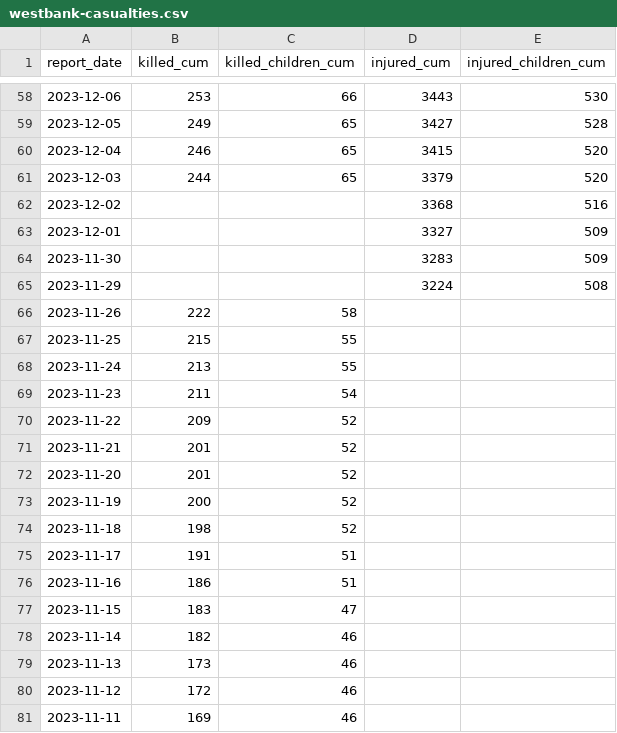
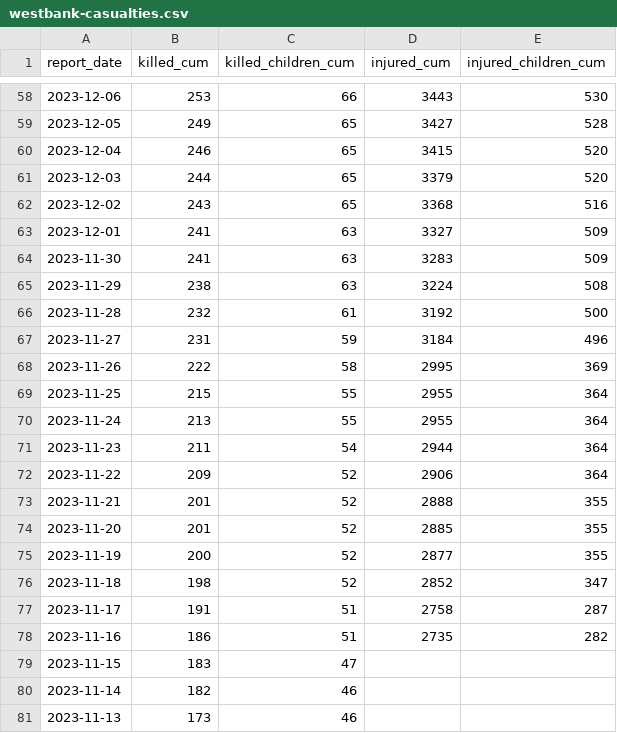
Before and after one commit to sterlingwes/unocha-flashes, a CSV file: parsed/westbank-casualties.csv, drawn as a sheet; only a part is shown, gaps mark what is left out; the shorter side is filled out with more unchanged rows.

```diff
--- a/parsed/westbank-casualties.csv
+++ b/parsed/westbank-casualties.csv
@@ -61,17 +61,19 @@ report_date,killed_cum,killed_children_cum,injured_cum,injured_children_cum
 2023-12-03,244,65,3379,520
-2023-12-02,,,3368,516
-2023-12-01,,,3327,509
-2023-11-30,,,3283,509
-2023-11-29,,,3224,508
-2023-11-26,222,58,,
-2023-11-25,215,55,,
-2023-11-24,213,55,,
-2023-11-23,211,54,,
-2023-11-22,209,52,,
-2023-11-21,201,52,,
-2023-11-20,201,52,,
-2023-11-19,200,52,,
-2023-11-18,198,52,,
-2023-11-17,191,51,,
-2023-11-16,186,51,,
+2023-12-02,243,65,3368,516
+2023-12-01,241,63,3327,509
+2023-11-30,241,63,3283,509
+2023-11-29,238,63,3224,508
+2023-11-28,232,61,3192,500
+2023-11-27,231,59,3184,496
+2023-11-26,222,58,2995,369
+2023-11-25,215,55,2955,364
+2023-11-24,213,55,2955,364
+2023-11-23,211,54,2944,364
+2023-11-22,209,52,2906,364
+2023-11-21,201,52,2888,355
+2023-11-20,201,52,2885,355
+2023-11-19,200,52,2877,355
+2023-11-18,198,52,2852,347
+2023-11-17,191,51,2758,287
+2023-11-16,186,51,2735,282
 2023-11-15,183,47,,
```
Also changed, not shown: 1 other file.
